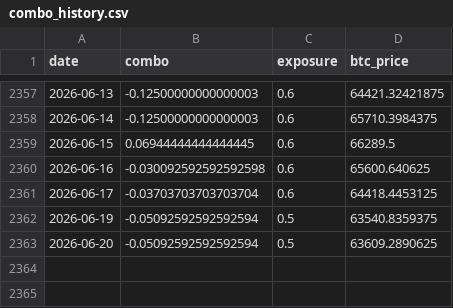
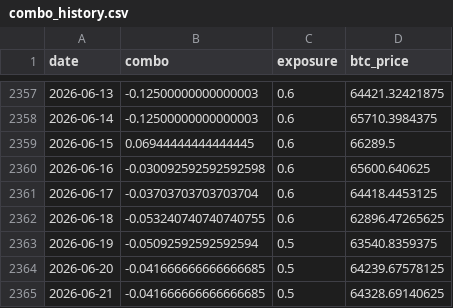
Before and after one commit to DarkoIOSG/d10-strategy, a CSV file: data/combo_history.csv, drawn as a sheet; only a part is shown, gaps mark what is left out.

```diff
--- a/data/combo_history.csv
+++ b/data/combo_history.csv
@@ -2361,3 +2361,5 @@ date,combo,exposure,btc_price
 2026-06-17,-0.03703703703703704,0.6,64418.4453125
+2026-06-18,-0.053240740740740755,0.6,62896.47265625
 2026-06-19,-0.05092592592592594,0.5,63540.8359375
-2026-06-20,-0.05092592592592594,0.5,63609.2890625
+2026-06-20,-0.041666666666666685,0.5,64239.67578125
+2026-06-21,-0.041666666666666685,0.5,64328.69140625
```
Also changed, not shown: 2 other files.
